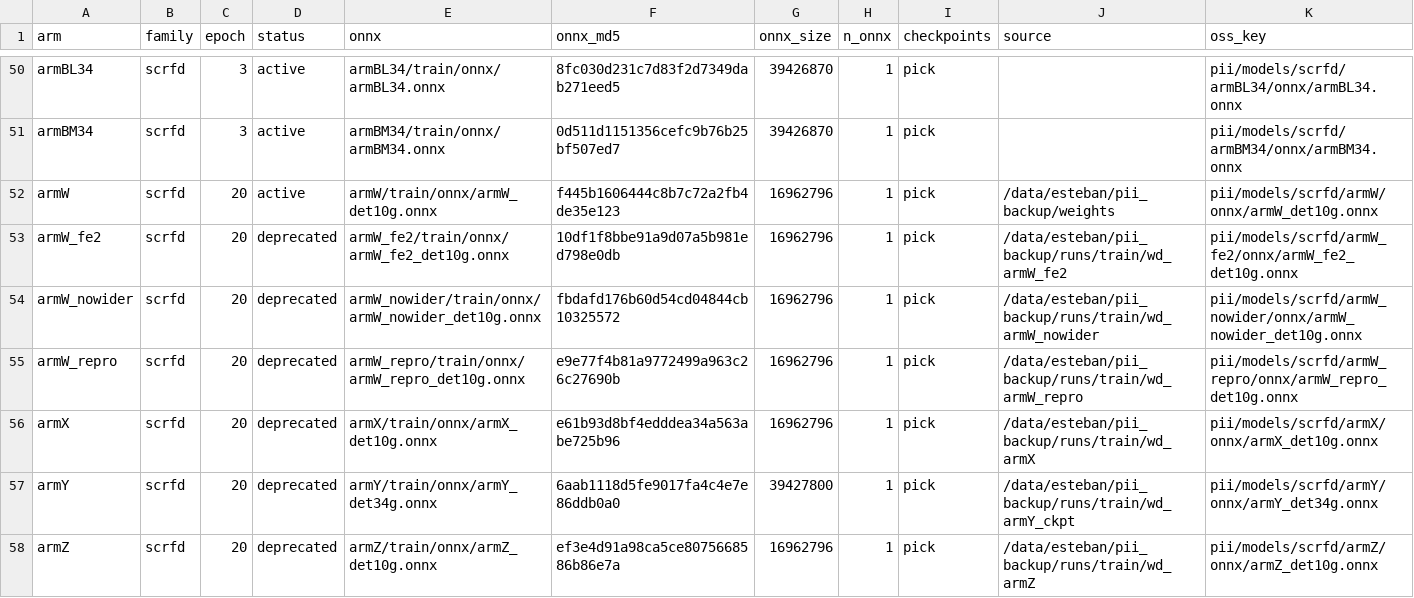
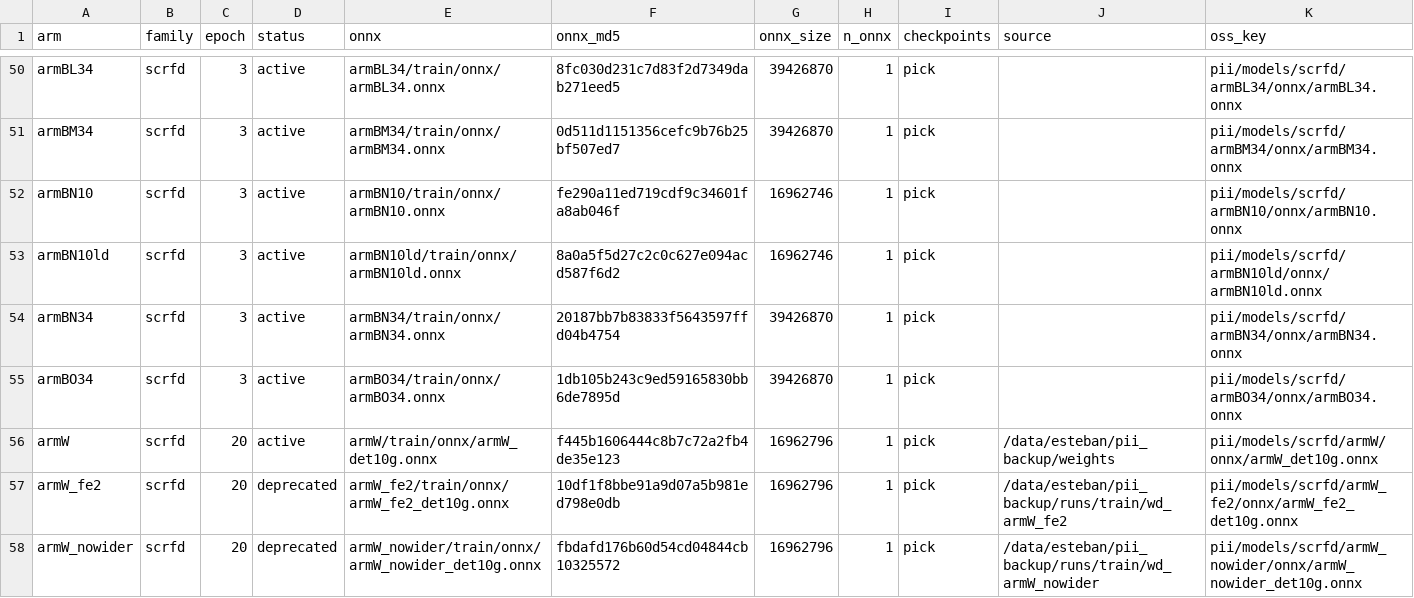
Before and after one commit to esteban-we/pii_data, a CSV file: runs/models.csv, drawn as a sheet; only a part is shown, gaps mark what is left out; the shorter side is filled out with more unchanged rows.

Commit message:
models.csv: the four arms trained on fluence1 (PII-2545, PII-2501, PII-2664)
armBN10, armBN10ld, armBN34 and armBO34, as this box regenerated them: the row
is what gives each one a family and an OSS key, which is what the publish step
and oss_sync need on any other box. The rest of the file is gpu-002s, untouched.

```diff
--- a/runs/models.csv
+++ b/runs/models.csv
@@ -51,2 +51,6 @@ armBL34,scrfd,3,active,armBL34/train/onnx/armBL34.onnx,8fc030d231c7d83f2d7349dab
 armBM34,scrfd,3,active,armBM34/train/onnx/armBM34.onnx,0d511d1151356cefc9b76b25bf507ed7,39426870,1,pick,,pii/models/scrfd/armBM34/onnx/armBM34.onnx
+armBN10,scrfd,3,active,armBN10/train/onnx/armBN10.onnx,fe290a11ed719cdf9c34601fa8ab046f,16962746,1,pick,,pii/models/scrfd/armBN10/onnx/armBN10.onnx
+armBN10ld,scrfd,3,active,armBN10ld/train/onnx/armBN10ld.onnx,8a0a5f5d27c2c0c627e094acd587f6d2,16962746,1,pick,,pii/models/scrfd/armBN10ld/onnx/armBN10ld.onnx
+armBN34,scrfd,3,active,armBN34/train/onnx/armBN34.onnx,20187bb7b83833f5643597ffd04b4754,39426870,1,pick,,pii/models/scrfd/armBN34/onnx/armBN34.onnx
+armBO34,scrfd,3,active,armBO34/train/onnx/armBO34.onnx,1db105b243c9ed59165830bb6de7895d,39426870,1,pick,,pii/models/scrfd/armBO34/onnx/armBO34.onnx
 armW,scrfd,20,active,armW/train/onnx/armW_det10g.onnx,f445b1606444c8b7c72a2fb4de35e123,16962796,1,pick,/data/esteban/pii_backup/weights,pii/models/scrfd/armW/onnx/armW_det10g.onnx
```
